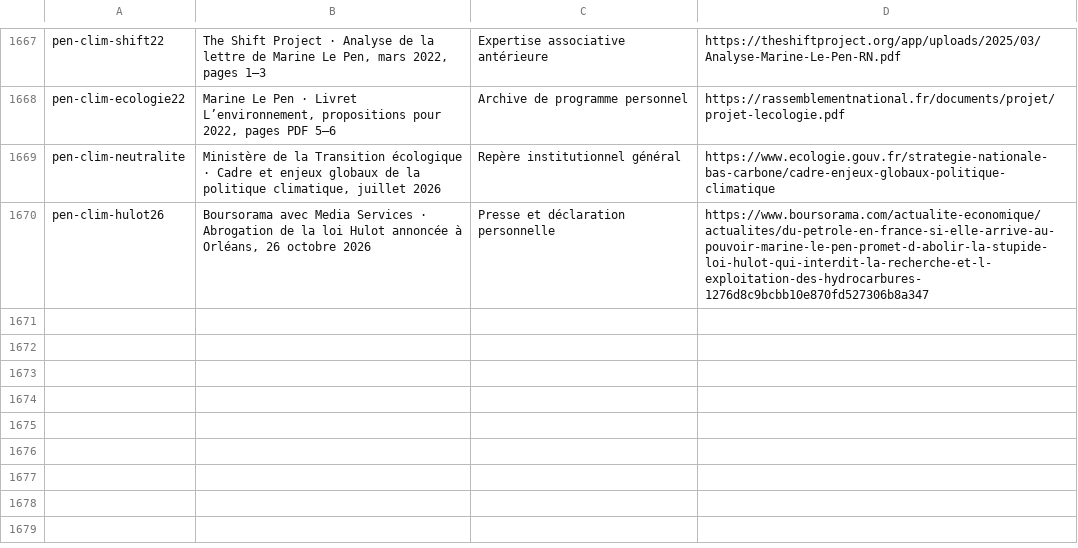
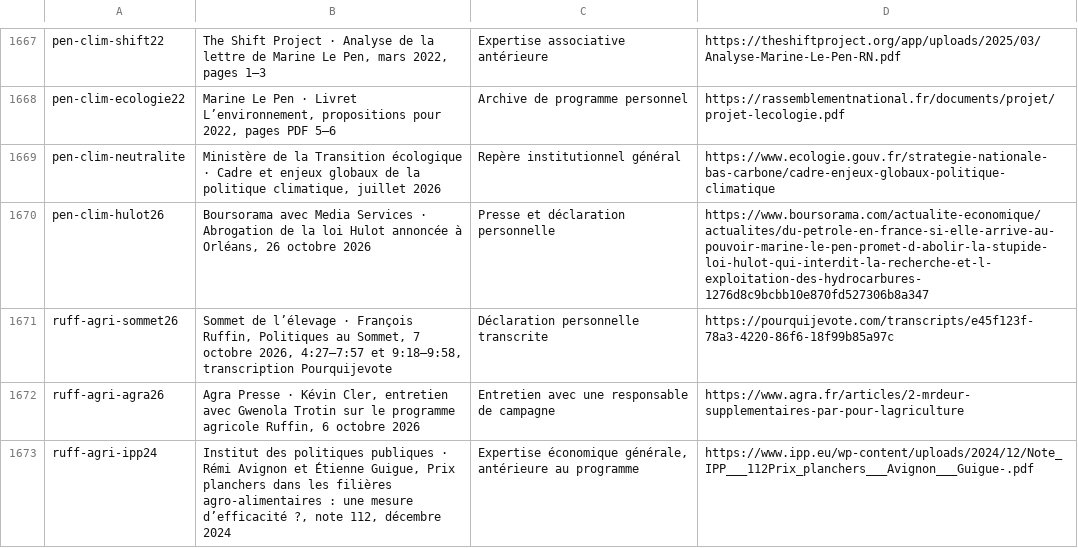
Before and after one commit to adrienconrath/pourquivoter, a TSV file: data/sources.tsv, drawn as a sheet; only a part is shown, gaps mark what is left out; the diff names each change by its address in the sheet, - before the commit and + after, or states it on an @@ line.

Commit message:
Développer agriculture Ruffin et préciser les financements

```diff
--- a/data/sources.tsv
+++ b/data/sources.tsv
+row 1671: ruff-agri-sommet26 | Sommet de l’élevage · François Ruffin, Politiques au Sommet, 7 octobre 2026, 4:27–7:57 et 9:18–9:58, transcription Pourquijevote | Déclaration personnelle transcrite | https://pourquijevote.com/transcripts/e45f123f-78a3-4220-86f6-18f99b85a97c
+row 1672: ruff-agri-agra26 | Agra Presse · Kévin Cler, entretien avec Gwenola Trotin sur le programme agricole Ruffin, 6 octobre 2026 | Entretien avec une responsable de campagne | https://www.agra.fr/articles/2-mrdeur-supplementaires-par-pour-lagriculture
+row 1673: ruff-agri-ipp24 | Institut des politiques publiques · Rémi Avignon et Étienne Guigue, Prix planchers dans les filières agro-alimentaires : une mesure d’efficacité ?, note 112, décembre 2024 | Expertise économique générale, antérieure au programme | https://www.ipp.eu/wp-content/uploads/2024/12/Note_IPP___112Prix_planchers___Avignon___Guigue-.pdf
```
Also changed, not shown: data/audit-couverture.tsv, data/recherches.tsv, 3 other files.
